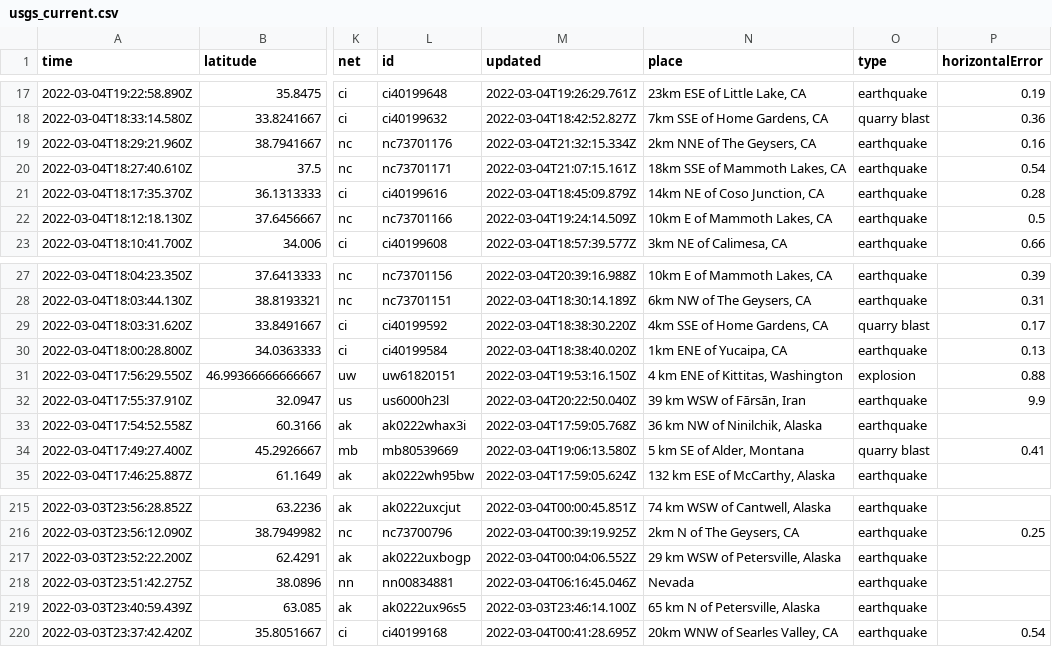
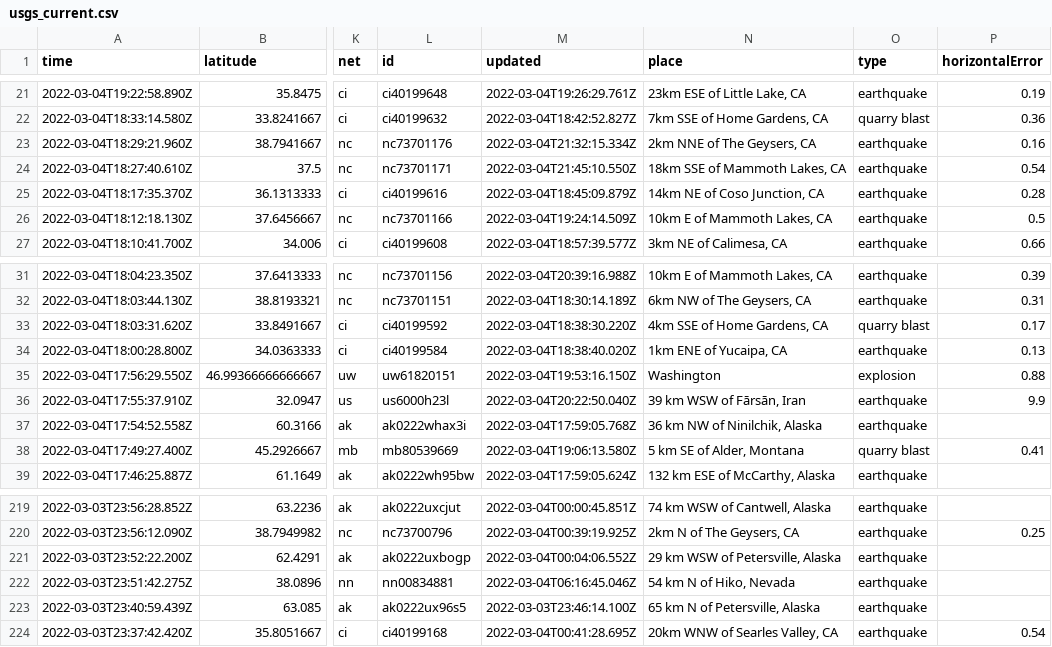
Before and after one commit to ndmvisuals/nicar22-github-actions, a CSV file: usgs_current.csv, drawn as a sheet; only a part is shown, gaps mark what is left out; addresses are those after the commit; the diff covers the shown part only; the diff names each change by its address in the sheet, - before the commit and + after, or states it on an @@ line.

```diff
--- a/usgs_current.csv
+++ b/usgs_current.csv
-M24 (updated): 2022-03-04T21:07:15.161Z
+M24 (updated): 2022-03-04T21:45:10.550Z
-N35 (place): 4 km ENE of Kittitas, Washington
+N35 (place): Washington
-N222 (place): Nevada
+N222 (place): 54 km N of Hiko, Nevada
```
Also changed, not shown: 4 added rows and 5 edited cells elsewhere in this file, usgs_main.csv.
